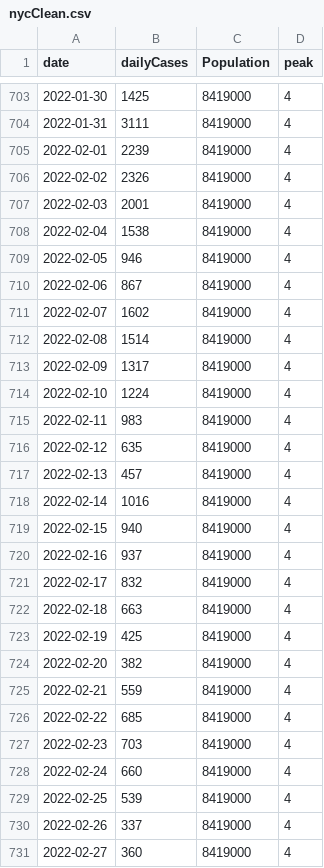
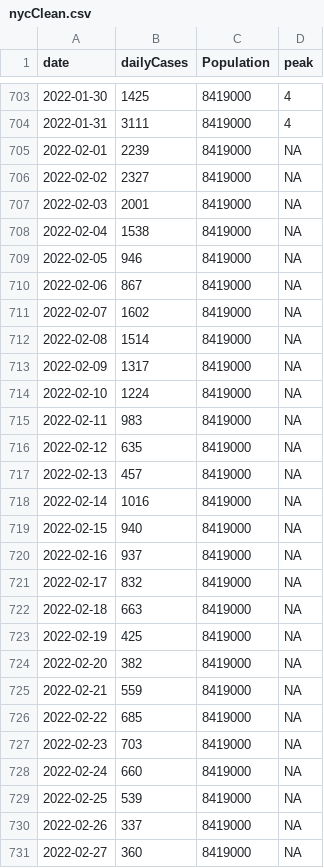
Before and after one commit to ceward18/epidemicBCM, a CSV file: data_analysis/data/nycClean.csv, drawn as a sheet; only a part is shown, gaps mark what is left out; the diff covers the shown part only.

```diff
--- a/data_analysis/data/nycClean.csv
+++ b/data_analysis/data/nycClean.csv
@@ -704,28 +704,28 @@ date,dailyCases,Population,peak
 2022-01-31,3111,8419000,4
-2022-02-01,2239,8419000,4
-2022-02-02,2326,8419000,4
-2022-02-03,2001,8419000,4
-2022-02-04,1538,8419000,4
-2022-02-05,946,8419000,4
-2022-02-06,867,8419000,4
-2022-02-07,1602,8419000,4
-2022-02-08,1514,8419000,4
-2022-02-09,1317,8419000,4
-2022-02-10,1224,8419000,4
-2022-02-11,983,8419000,4
-2022-02-12,635,8419000,4
-2022-02-13,457,8419000,4
-2022-02-14,1016,8419000,4
-2022-02-15,940,8419000,4
-2022-02-16,937,8419000,4
-2022-02-17,832,8419000,4
-2022-02-18,663,8419000,4
-2022-02-19,425,8419000,4
-2022-02-20,382,8419000,4
-2022-02-21,559,8419000,4
-2022-02-22,685,8419000,4
-2022-02-23,703,8419000,4
-2022-02-24,660,8419000,4
-2022-02-25,539,8419000,4
-2022-02-26,337,8419000,4
-2022-02-27,360,8419000,4
+2022-02-01,2239,8419000,NA
+2022-02-02,2327,8419000,NA
+2022-02-03,2001,8419000,NA
+2022-02-04,1538,8419000,NA
+2022-02-05,946,8419000,NA
+2022-02-06,867,8419000,NA
+2022-02-07,1602,8419000,NA
+2022-02-08,1514,8419000,NA
+2022-02-09,1317,8419000,NA
+2022-02-10,1224,8419000,NA
+2022-02-11,983,8419000,NA
+2022-02-12,635,8419000,NA
+2022-02-13,457,8419000,NA
+2022-02-14,1016,8419000,NA
+2022-02-15,940,8419000,NA
+2022-02-16,937,8419000,NA
+2022-02-17,832,8419000,NA
+2022-02-18,663,8419000,NA
+2022-02-19,425,8419000,NA
+2022-02-20,382,8419000,NA
+2022-02-21,559,8419000,NA
+2022-02-22,685,8419000,NA
+2022-02-23,703,8419000,NA
+2022-02-24,660,8419000,NA
+2022-02-25,539,8419000,NA
+2022-02-26,337,8419000,NA
+2022-02-27,360,8419000,NA
```
Also changed, not shown: 4 added rows and 82 edited cells elsewhere in this file, 34 other files.
